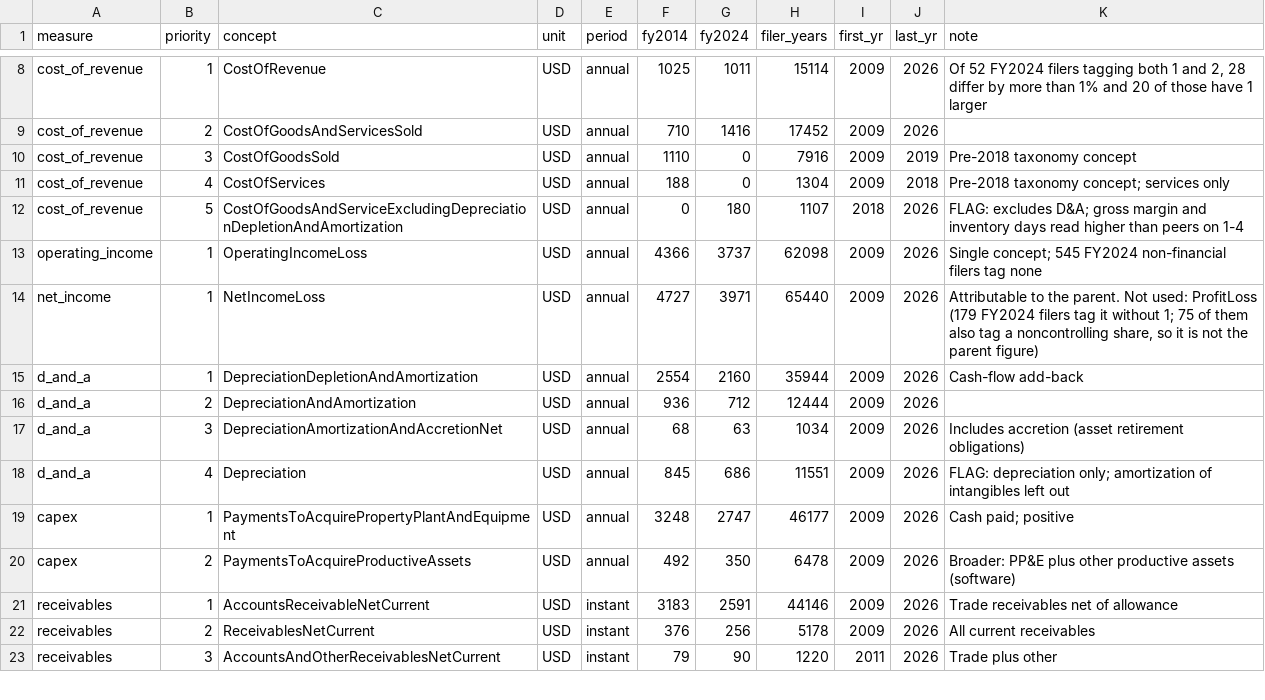
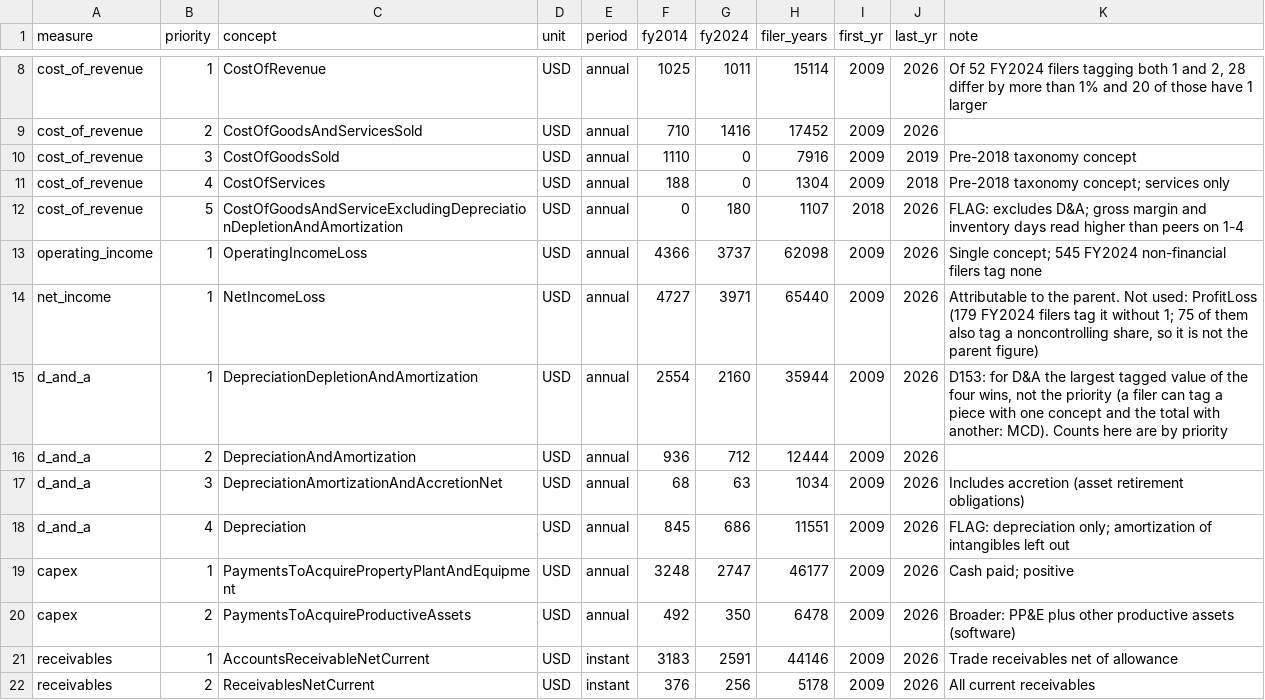
Before and after one commit to JamesIsHere/pharos, a CSV file: config/concepts.csv, drawn as a sheet; only a part is shown, gaps mark what is left out; the shorter side is filled out with more unchanged rows.

```diff
--- a/config/concepts.csv
+++ b/config/concepts.csv
@@ -14,3 +14,3 @@ operating_income,1,OperatingIncomeLoss,USD,annual,4366,3737,62098,2009,2026,Sing
 net_income,1,NetIncomeLoss,USD,annual,4727,3971,65440,2009,2026,"Attributable to the parent. Not used: ProfitLoss (179 FY2024 filers tag it without 1; 75 of them also tag a noncontrolling share, so it is not the parent figure)"
-d_and_a,1,DepreciationDepletionAndAmortization,USD,annual,2554,2160,35944,2009,2026,Cash-flow add-back
+d_and_a,1,DepreciationDepletionAndAmortization,USD,annual,2554,2160,35944,2009,2026,"D153: for D&A the largest tagged value of the four wins, not the priority (a filer can tag a piece with one concept and the total with another: MCD). Counts here are by priority"
 d_and_a,2,DepreciationAndAmortization,USD,annual,936,712,12444,2009,2026,
```
Also changed, not shown: 2 other files.
